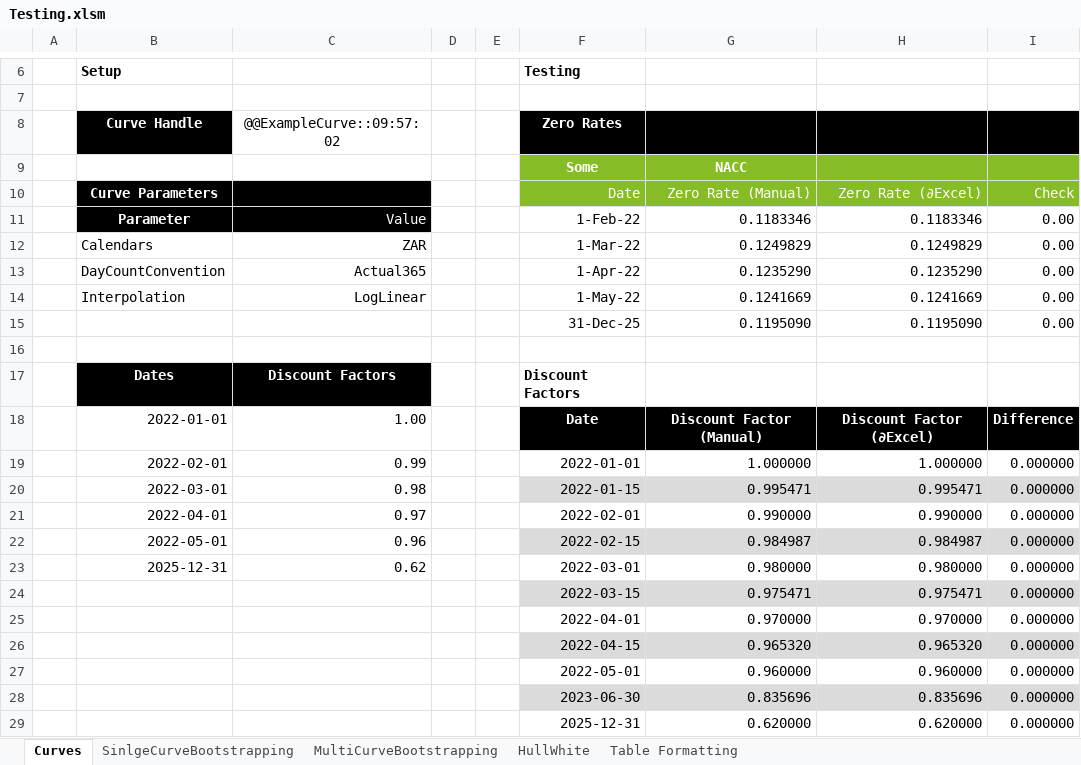
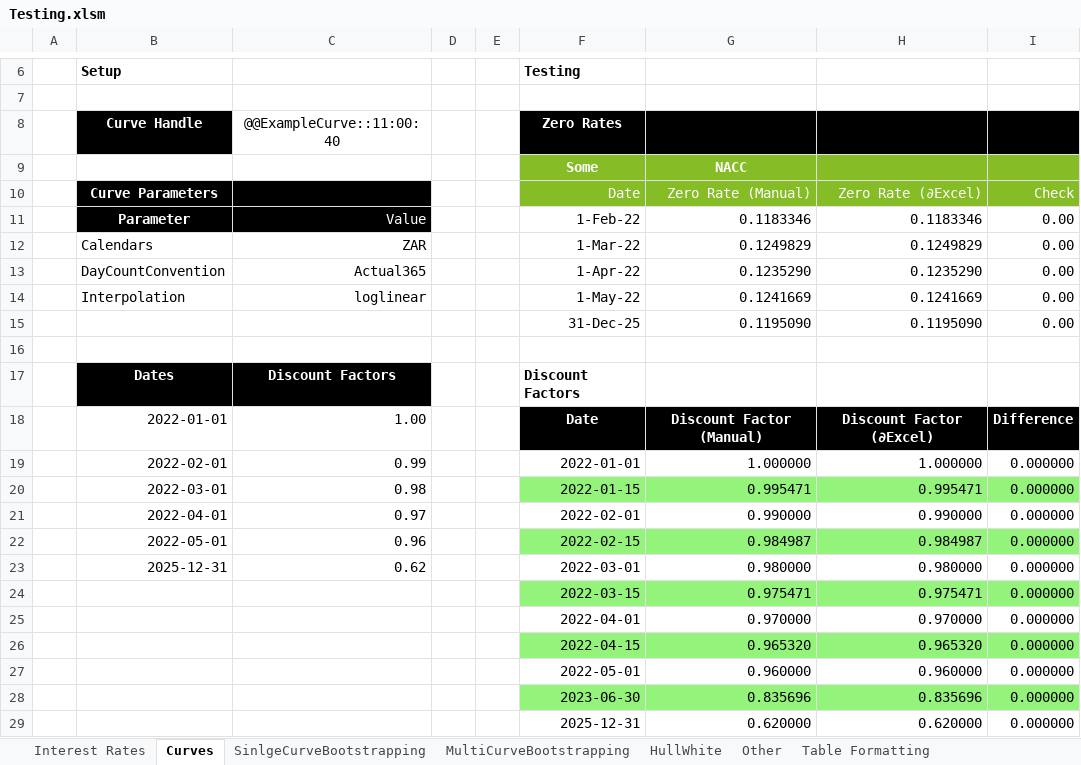
Before and after one commit to StormCollins/dExcel, an Excel workbook: dExcel/resources/workbooks/Testing.xlsm, sheet Curves, drawn as a sheet; only a part is shown, gaps mark what is left out; values as stored, in another font and other column widths than the file's, no borders; the diff names each change by its address in the sheet, - before the commit and + after, or states it on an @@ line.

```diff
--- a/dExcel/resources/workbooks/Testing.xlsm (sheet Curves)
+++ b/dExcel/resources/workbooks/Testing.xlsm (sheet Curves)
+sheet tab: Interest Rates
+sheet tab: Other
-C8: @@ExampleCurve::09:57:02
+C8: @@ExampleCurve::11:00:40
-C14: LogLinear
+C14: loglinear
-F20:I20 fill: #DBDBDB
+F20:I20 fill: #93F37B
-F22:I22 fill: #DBDBDB
+F22:I22 fill: #93F37B
-F24:I24 fill: #DBDBDB
+F24:I24 fill: #93F37B
-F26:I26 fill: #DBDBDB
+F26:I26 fill: #93F37B
-F28:I28 fill: #DBDBDB
+F28:I28 fill: #93F37B
```
Also changed, not shown: sheet Table Formatting, sheet SinlgeCurveBootstrapping, sheet MultiCurveBootstrapping, sheet HullWhite, 5 other files.
